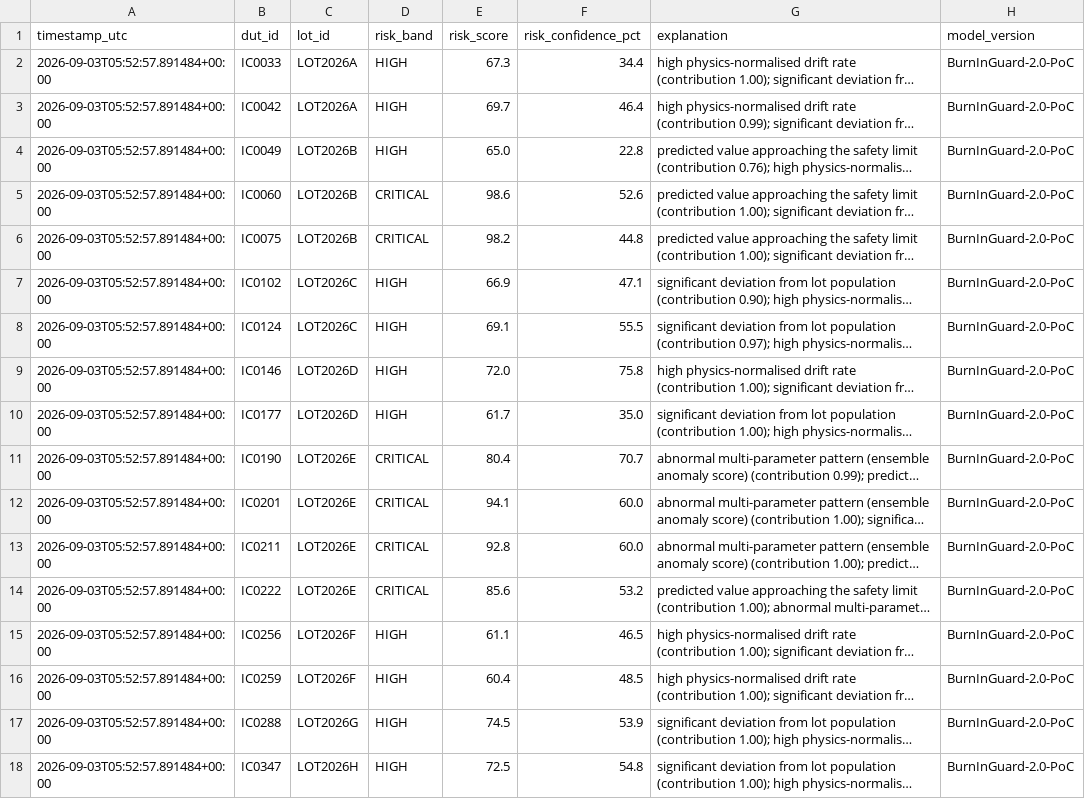
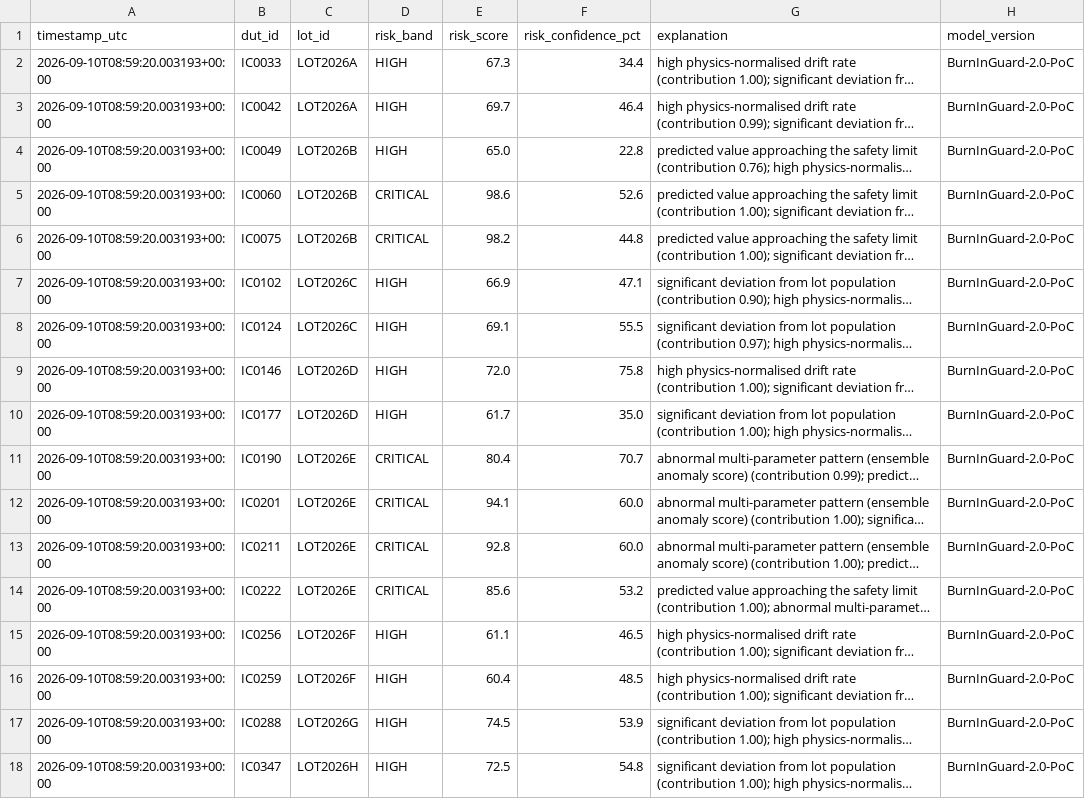
Before and after one commit to vinaiprasanna/LatentGaurd_AI, a CSV file: burnin_guard_ai_poc/outputs/audit_log.csv, drawn as a sheet; long unchanged cells end in …; the diff names each change by its address in the sheet, - before the commit and + after, or states it on an @@ line.

```diff
--- a/burnin_guard_ai_poc/outputs/audit_log.csv
+++ b/burnin_guard_ai_poc/outputs/audit_log.csv
-A2:A18 (timestamp_utc): 2026-09-03T05:52:57.891484+00:00
+A2:A18 (timestamp_utc): 2026-09-10T08:59:20.003193+00:00
```
Also changed, not shown: 27 other files.
